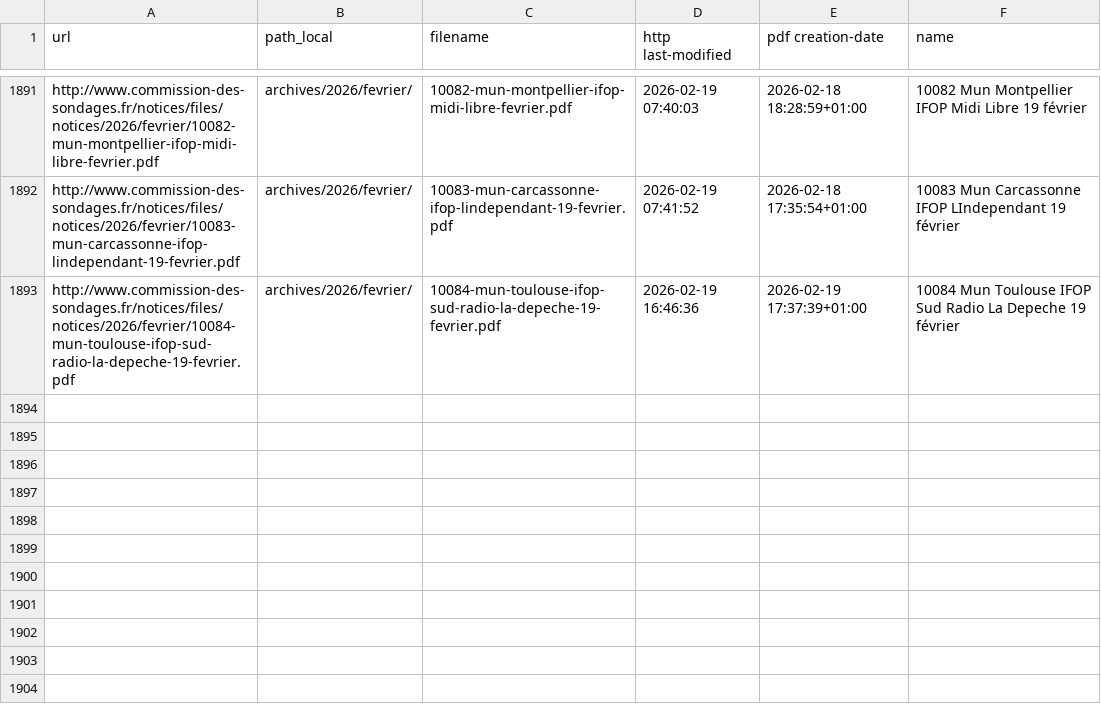
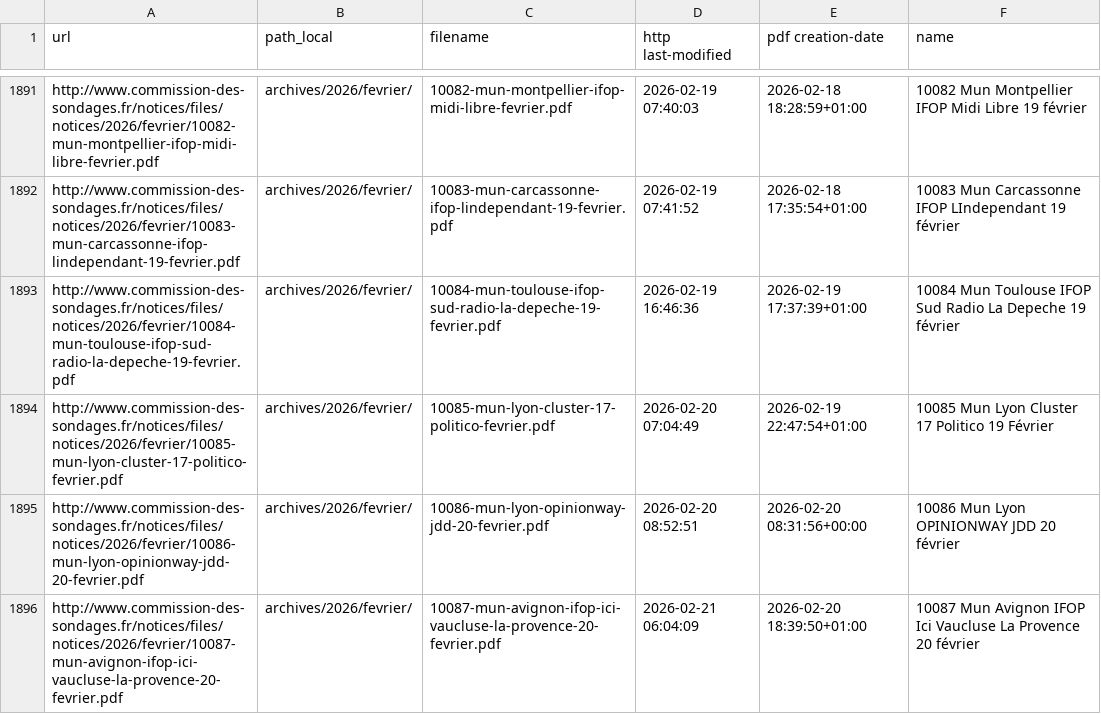
Before and after one commit to nsppolls/sondages-commission-index, a CSV file: files.csv, drawn as a sheet; only a part is shown, gaps mark what is left out; the diff names each change by its address in the sheet, - before the commit and + after, or states it on an @@ line.

```diff
--- a/files.csv
+++ b/files.csv
+row 1894: http://www.commission-des-sondages.fr/notices/files/notices/2026/fevrier/10085-mun-lyon-cluster-17-politico-fevrier.pdf | archives/2026/fevrier/ | 10085-mun-lyon-cluster-17-politico-fevrier.pdf | 2026-02-20 07:04:49 | 2026-02-19 22:47:54+01:00 | 10085 Mun Lyon Cluster 17 Politico 19 Février
+row 1895: http://www.commission-des-sondages.fr/notices/files/notices/2026/fevrier/10086-mun-lyon-opinionway-jdd-20-fevrier.pdf | archives/2026/fevrier/ | 10086-mun-lyon-opinionway-jdd-20-fevrier.pdf | 2026-02-20 08:52:51 | 2026-02-20 08:31:56+00:00 | 10086 Mun Lyon OPINIONWAY JDD 20 février
+row 1896: http://www.commission-des-sondages.fr/notices/files/notices/2026/fevrier/10087-mun-avignon-ifop-ici-vaucluse-la-provence-20-fevrier.pdf | archives/2026/fevrier/ | 10087-mun-avignon-ifop-ici-vaucluse-la-provence-20-fevrier.pdf | 2026-02-21 06:04:09 | 2026-02-20 18:39:50+01:00 | 10087 Mun Avignon IFOP Ici Vaucluse La Provence 20 février
```
Also changed, not shown: base.csv, 4 other files.
